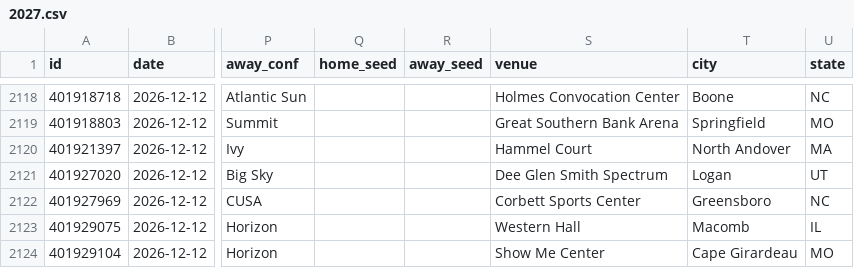
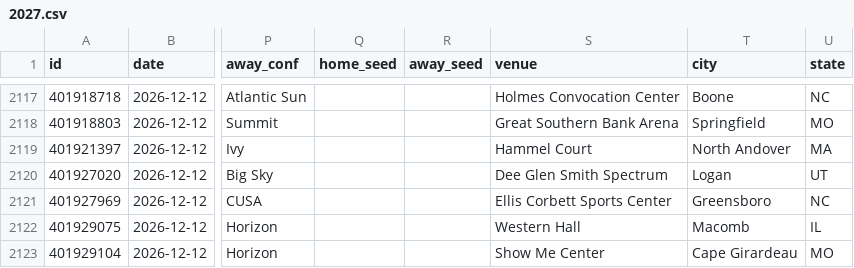
Before and after one commit to rjr5021/college-basketball-belt, a CSV file: data/women/games/2027.csv, drawn as a sheet; only a part is shown, gaps mark what is left out; addresses are those after the commit; the diff covers the shown part only; the diff names each change by its address in the sheet, - before the commit and + after, or states it on an @@ line.

```diff
--- a/data/women/games/2027.csv
+++ b/data/women/games/2027.csv
-S2121 (venue): Corbett Sports Center
+S2121 (venue): Ellis Corbett Sports Center
```
Also changed, not shown: 4 added rows, 5 removed rows and 33 edited cells elsewhere in this file, data/games/2027.csv.
